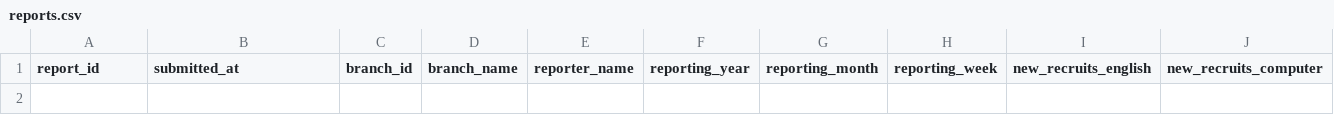
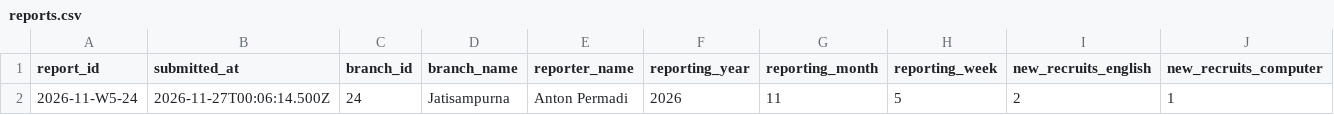
Before and after one commit to lpiaco/ar-lpia-co, a CSV file: reports.csv, drawn as a sheet; only a part is shown; rows hold the shown columns only; the diff names each change by its address in the sheet, - before the commit and + after, or states it on an @@ line.

Commit message:
Save academic report 2026-11-W5-24

```diff
--- a/reports.csv
+++ b/reports.csv
+row 2: 2026-11-W5-24 | 2026-11-27T00:06:14.500Z | 24 | Jatisampurna | Anton Permadi | 2026 | 11 | 5 | 2 | 1
```
